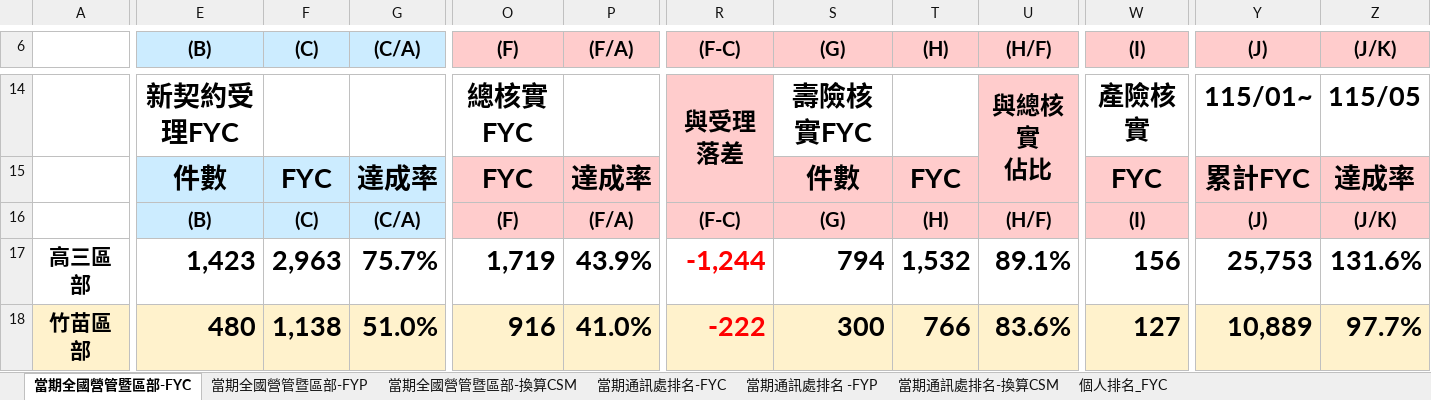
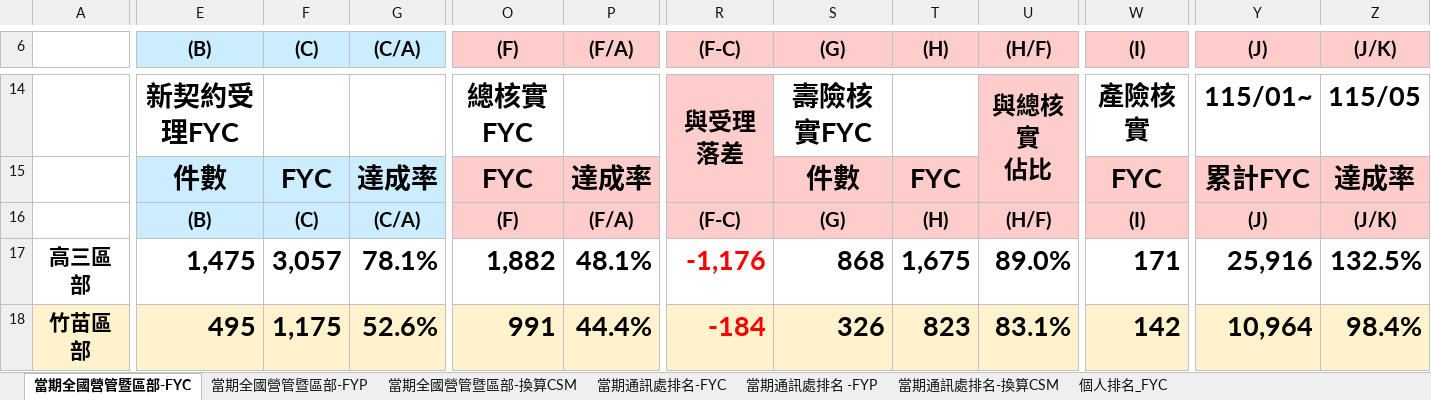
Before and after one commit to nehemiah1205/fubon-dashboard, an Excel workbook: data_fyc.xlsx, sheet 當期全國營管暨區部-FYC, drawn as a sheet; only a part is shown, gaps mark what is left out; values as stored, in another font and other column widths than the file's, no borders; charts and pictures and conditional formats not drawn; the diff covers the shown part only; the diff names each change by its address in the sheet, - before the commit and + after, or states it on an @@ line.

```diff
--- a/data_fyc.xlsx (sheet 當期全國營管暨區部-FYC)
+++ b/data_fyc.xlsx (sheet 當期全國營管暨區部-FYC)
-E17 ((B)): 1,423
+E17 ((B)): 1,475
-F17 ((C)): 2,963
+F17 ((C)): 3,057
-G17 ((C/A)): 75.7%
+G17 ((C/A)): 78.1%
-O17 ((F)): 1,719
+O17 ((F)): 1,882
-P17 ((F/A)): 43.9%
+P17 ((F/A)): 48.1%
-R17 ((F-C)): -1,244
+R17 ((F-C)): -1,176
-S17 ((G)): 794
+S17 ((G)): 868
-T17 ((H)): 1,532
+T17 ((H)): 1,675
-U17 ((H/F)): 89.1%
+U17 ((H/F)): 89.0%
-W17 ((I)): 156
+W17 ((I)): 171
-Y17 ((J)): 25,753
+Y17 ((J)): 25,916
-Z17 ((J/K)): 131.6%
+Z17 ((J/K)): 132.5%
-E18 ((B)): 480
+E18 ((B)): 495
-F18 ((C)): 1,138
+F18 ((C)): 1,175
-G18 ((C/A)): 51.0%
+G18 ((C/A)): 52.6%
-O18 ((F)): 916
+O18 ((F)): 991
-P18 ((F/A)): 41.0%
+P18 ((F/A)): 44.4%
-R18 ((F-C)): -222
+R18 ((F-C)): -184
-S18 ((G)): 300
+S18 ((G)): 326
-T18 ((H)): 766
+T18 ((H)): 823
-U18 ((H/F)): 83.6%
+U18 ((H/F)): 83.1%
-W18 ((I)): 127
+W18 ((I)): 142
-Y18 ((J)): 10,889
+Y18 ((J)): 10,964
-Z18 ((J/K)): 97.7%
+Z18 ((J/K)): 98.4%
```
Also changed, not shown: 5 added rows, 5 removed rows and 279 edited cells elsewhere in this sheet, sheet 個人排名_FYC, sheet 當期通訊處排名-FYC, sheet 當期通訊處排名-換算CSM, sheet 當期通訊處排名 -FYP, sheet 當期全國營管暨區部-FYP, sheet 當期全國營管暨區部-換算CSM, hidden cells, charts or pictures, data_kpi.xlsm.
